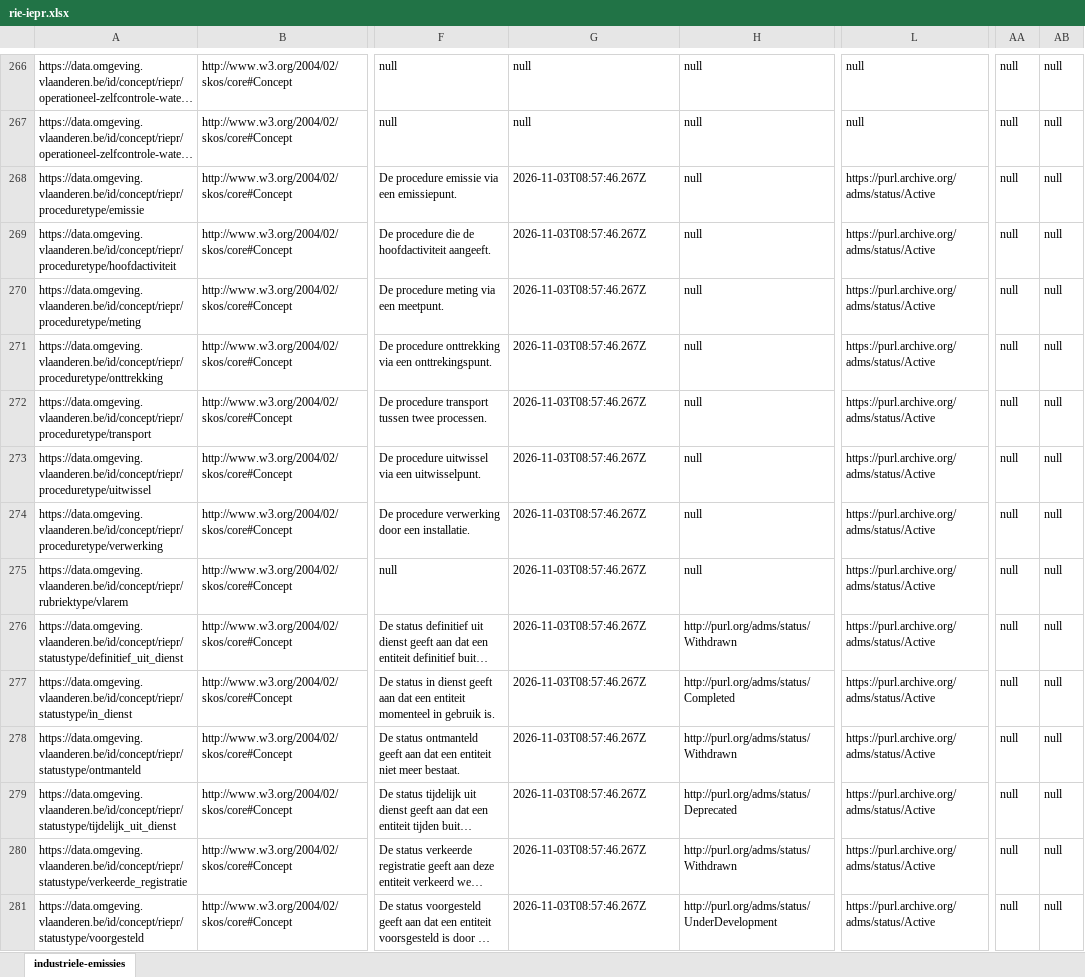
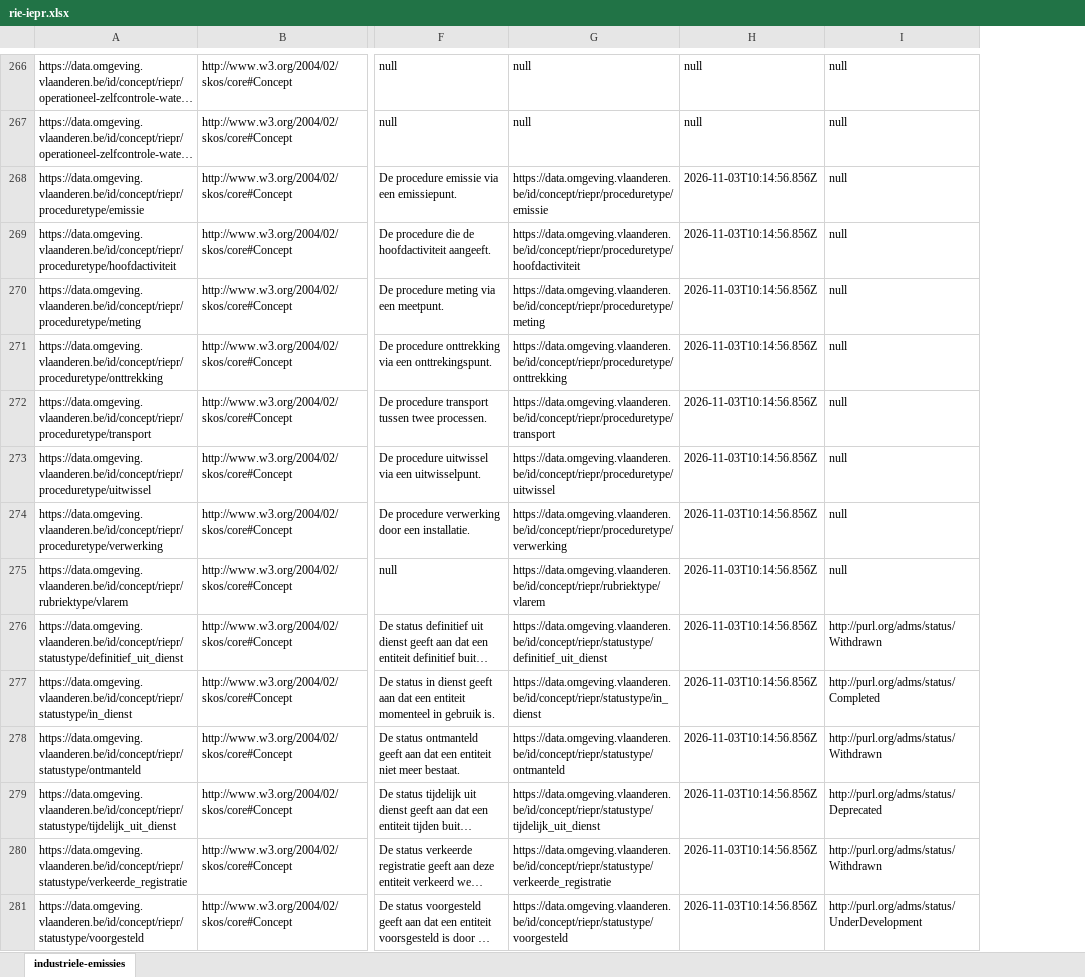
Before and after one commit to milieuinfo/codelijst-rie-iepr, an Excel workbook: src/main/resources/be/vlaanderen/omgeving/data/id/conceptscheme/rie-iepr/rie-iepr.xlsx, sheet industriele-emissies, drawn as a sheet; only a part is shown, gaps mark what is left out; long unchanged cells end in …; values as stored, in another font and other column widths than the file's, no borders; removed rows and columns are numbered as before the commit, all else as after; the diff covers the shown part only; the diff names each change by its address in the sheet, - before the commit and + after, or states it on an @@ line.

```diff
--- a/src/main/resources/be/vlaanderen/omgeving/data/id/conceptscheme/rie-iepr/rie-iepr.xlsx (sheet industriele-emissies)
+++ b/src/main/resources/be/vlaanderen/omgeving/data/id/conceptscheme/rie-iepr/rie-iepr.xlsx (sheet industriele-emissies)
+column H, rows 266-281: null | null | 2026-11-03T10:14:56.856Z | 2026-11-03T10:14:56.856Z | 2026-11-03T10:14:56.856Z | 2026-11-03T10:14:56.856Z | 2026-11-03T10:14:56.856Z | 2026-11-03T10:14:56.856Z | 2026-11-03T10:14:56.856Z | 2026-11-03T10:14:56.856Z | 2026-11-03T10:14:56.856Z | 2026-11-03T10:14:56.856Z | 2026-11-03T10:14:56.856Z | 2026-11-03T10:14:56.856Z | 2026-11-03T10:14:56.856Z | 2026-11-03T10:14:56.856Z
-column L, rows 266-281: null | null | https://purl.archive.org/adms/status/Active | https://purl.archive.org/adms/status/Active | https://purl.archive.org/adms/status/Active | https://purl.archive.org/adms/status/Active | https://purl.archive.org/adms/status/Active | https://purl.archive.org/adms/status/Active | https://purl.archive.org/adms/status/Active | https://purl.archive.org/adms/status/Active | https://purl.archive.org/adms/status/Active | https://purl.archive.org/adms/status/Active | https://purl.archive.org/adms/status/Active | https://purl.archive.org/adms/status/Active | https://purl.archive.org/adms/status/Active | https://purl.archive.org/adms/status/Active
-column AA, rows 266-281: all null
-column AB, rows 266-281: all null
-G268: 2026-11-03T08:57:46.267Z
+G268: https://data.omgeving.vlaanderen.be/id/concept/riepr/proceduretype/emissie
-G269: 2026-11-03T08:57:46.267Z
+G269: https://data.omgeving.vlaanderen.be/id/concept/riepr/proceduretype/hoofdactiviteit
-G270: 2026-11-03T08:57:46.267Z
+G270: https://data.omgeving.vlaanderen.be/id/concept/riepr/proceduretype/meting
-G271: 2026-11-03T08:57:46.267Z
+G271: https://data.omgeving.vlaanderen.be/id/concept/riepr/proceduretype/onttrekking
-G272: 2026-11-03T08:57:46.267Z
+G272: https://data.omgeving.vlaanderen.be/id/concept/riepr/proceduretype/transport
-G273: 2026-11-03T08:57:46.267Z
+G273: https://data.omgeving.vlaanderen.be/id/concept/riepr/proceduretype/uitwissel
-G274: 2026-11-03T08:57:46.267Z
+G274: https://data.omgeving.vlaanderen.be/id/concept/riepr/proceduretype/verwerking
-G275: 2026-11-03T08:57:46.267Z
+G275: https://data.omgeving.vlaanderen.be/id/concept/riepr/rubriektype/vlarem
-G276: 2026-11-03T08:57:46.267Z
+G276: https://data.omgeving.vlaanderen.be/id/concept/riepr/statustype/definitief_uit_dienst
-G277: 2026-11-03T08:57:46.267Z
+G277: https://data.omgeving.vlaanderen.be/id/concept/riepr/statustype/in_dienst
-G278: 2026-11-03T08:57:46.267Z
+G278: https://data.omgeving.vlaanderen.be/id/concept/riepr/statustype/ontmanteld
-G279: 2026-11-03T08:57:46.267Z
+G279: https://data.omgeving.vlaanderen.be/id/concept/riepr/statustype/tijdelijk_uit_dienst
-G280: 2026-11-03T08:57:46.267Z
+G280: https://data.omgeving.vlaanderen.be/id/concept/riepr/statustype/verkeerde_registratie
-G281: 2026-11-03T08:57:46.267Z
+G281: https://data.omgeving.vlaanderen.be/id/concept/riepr/statustype/voorgesteld
```
Also changed, not shown: 108 edited cells elsewhere in this sheet, 13 other files.
